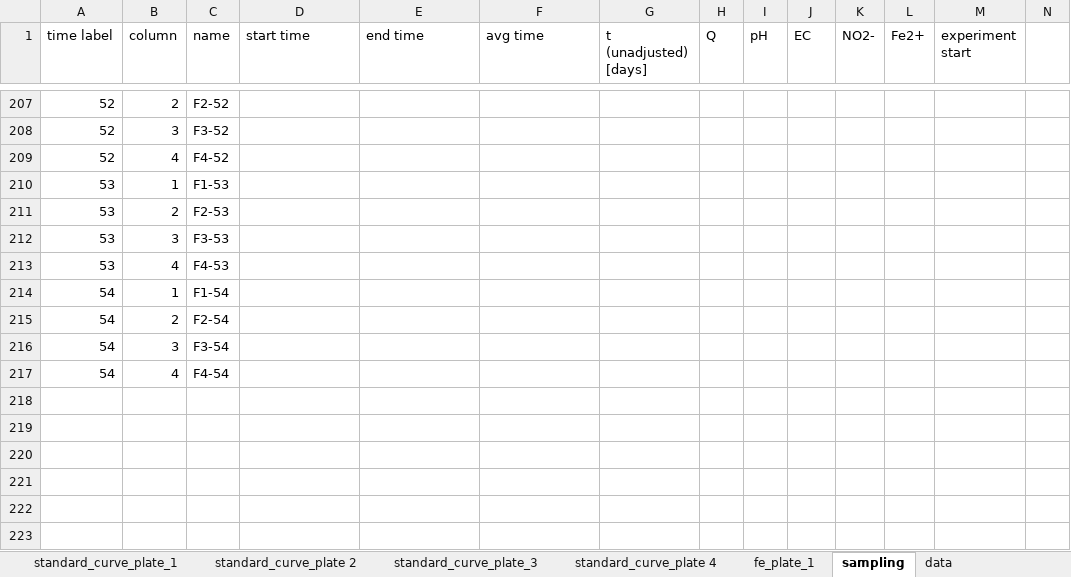
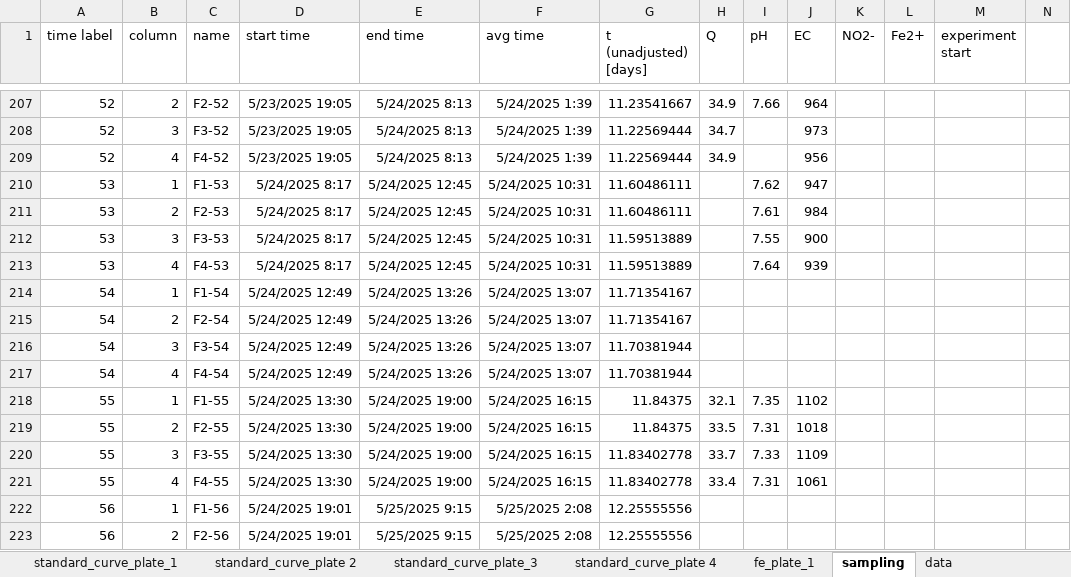
Before and after one commit to vcantarella/FuhrbergerColumns, an Excel workbook: data/exp_raw/no2_analyticall_results.xlsx, sheet sampling, drawn as a sheet; only a part is shown, gaps mark what is left out; values as stored, in another font and other column widths than the file's, no borders; the diff covers the shown part only; the diff names each change by its address in the sheet, - before the commit and + after, or states it on an @@ line.

Commit message:
added more data over the weekend

```diff
--- a/data/exp_raw/no2_analyticall_results.xlsx (sheet sampling)
+++ b/data/exp_raw/no2_analyticall_results.xlsx (sheet sampling)
-D207:D209 (start time): (empty)
+D207:D209 (start time): 5/23/2025 19:05
-E207:E209 (end time): (empty)
+E207:E209 (end time): 5/24/2025 8:13
-F207:F209 (avg time): (empty)
+F207:F209 (avg time): 5/24/2025 1:39
-G207 (t (unadjusted) [days]): (empty)
+G207 (t (unadjusted) [days]): 11.23541667
-H207 (Q): (empty)
+H207 (Q): 34.9
-I207 (pH): (empty)
+I207 (pH): 7.66
-J207 (EC): (empty)
+J207 (EC): 964
-G208:G209 (t (unadjusted) [days]): (empty)
+G208:G209 (t (unadjusted) [days]): 11.22569444
-H208 (Q): (empty)
+H208 (Q): 34.7
-J208 (EC): (empty)
+J208 (EC): 973
-H209 (Q): (empty)
+H209 (Q): 34.9
-J209 (EC): (empty)
+J209 (EC): 956
-D210:D213 (start time): (empty)
+D210:D213 (start time): 5/24/2025 8:17
-E210:E213 (end time): (empty)
+E210:E213 (end time): 5/24/2025 12:45
-F210:F213 (avg time): (empty)
+F210:F213 (avg time): 5/24/2025 10:31
-G210:G211 (t (unadjusted) [days]): (empty)
+G210:G211 (t (unadjusted) [days]): 11.60486111
-I210 (pH): (empty)
+I210 (pH): 7.62
-J210 (EC): (empty)
+J210 (EC): 947
-I211 (pH): (empty)
+I211 (pH): 7.61
-J211 (EC): (empty)
+J211 (EC): 984
-G212:G213 (t (unadjusted) [days]): (empty)
+G212:G213 (t (unadjusted) [days]): 11.59513889
-I212 (pH): (empty)
+I212 (pH): 7.55
-J212 (EC): (empty)
+J212 (EC): 900
-I213 (pH): (empty)
+I213 (pH): 7.64
-J213 (EC): (empty)
+J213 (EC): 939
-D214:D217 (start time): (empty)
+D214:D217 (start time): 5/24/2025 12:49
-E214:E217 (end time): (empty)
+E214:E217 (end time): 5/24/2025 13:26
-F214:F217 (avg time): (empty)
+F214:F217 (avg time): 5/24/2025 13:07
-G214:G215 (t (unadjusted) [days]): (empty)
+G214:G215 (t (unadjusted) [days]): 11.71354167
-G216:G217 (t (unadjusted) [days]): (empty)
+G216:G217 (t (unadjusted) [days]): 11.70381944
+row 218: 55 | 1 | F1-55 | 5/24/2025 13:30 | 5/24/2025 19:00 | 5/24/2025 16:15 | 11.84375 | 32.1 | 7.35 | 1102
+row 219: 55 | 2 | F2-55 | 5/24/2025 13:30 | 5/24/2025 19:00 | 5/24/2025 16:15 | 11.84375 | 33.5 | 7.31 | 1018
+row 220: 55 | 3 | F3-55 | 5/24/2025 13:30 | 5/24/2025 19:00 | 5/24/2025 16:15 | 11.83402778 | 33.7 | 7.33 | 1109
+row 221: 55 | 4 | F4-55 | 5/24/2025 13:30 | 5/24/2025 19:00 | 5/24/2025 16:15 | 11.83402778 | 33.4 | 7.31 | 1061
+row 222: 56 | 1 | F1-56 | 5/24/2025 19:01 | 5/25/2025 9:15 | 5/25/2025 2:08 | 12.25555556
+row 223: 56 | 2 | F2-56 | 5/24/2025 19:01 | 5/25/2025 9:15 | 5/25/2025 2:08 | 12.25555556
```
Also changed, not shown: 18 added rows and 62 edited cells elsewhere in this sheet, 1 other file.
